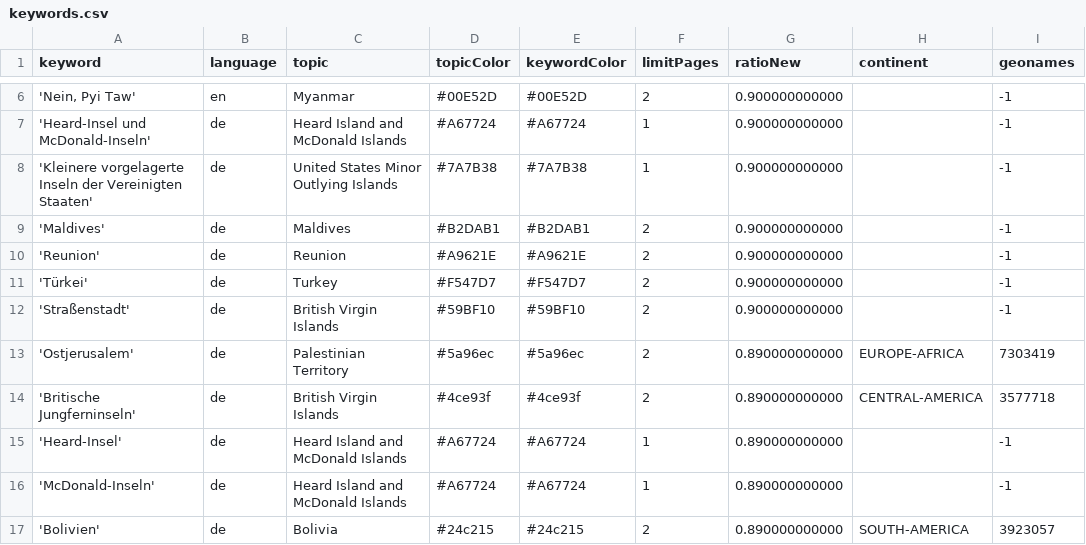
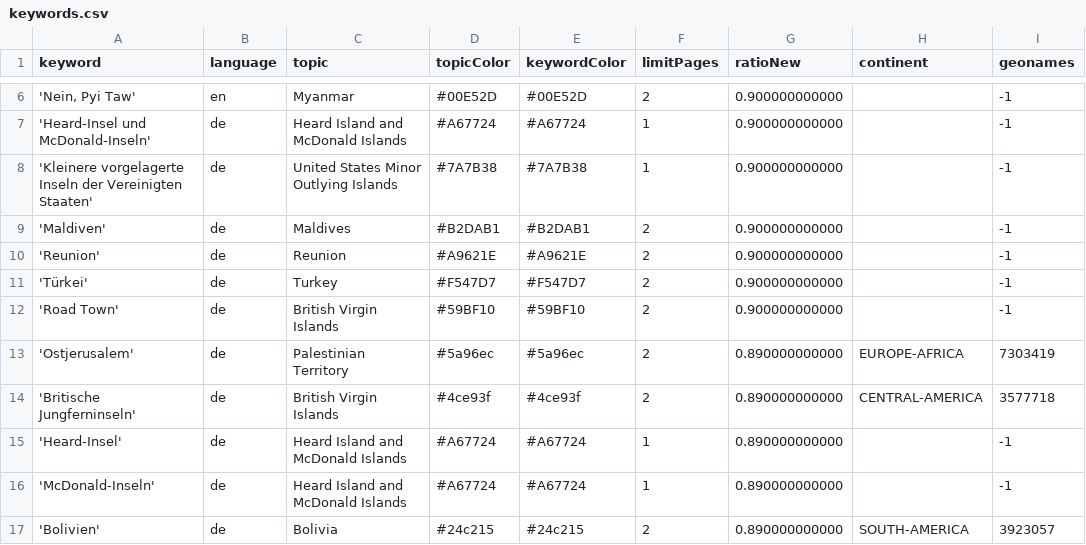
Before and after one commit to pg-ufr-news/positionIsComing, a CSV file: keywords.csv, drawn as a sheet; only a part is shown, gaps mark what is left out; the diff names each change by its address in the sheet, - before the commit and + after, or states it on an @@ line.

Commit message:
Update keywords.csv

```diff
--- a/keywords.csv
+++ b/keywords.csv
-A9 (keyword): 'Maldives'
+A9 (keyword): 'Maldiven'
-A12 (keyword): 'Straßenstadt'
+A12 (keyword): 'Road Town'
```
